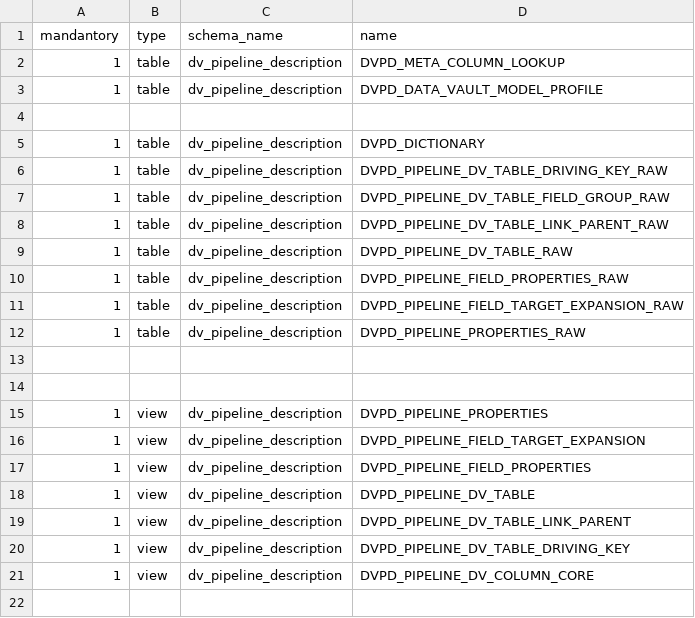
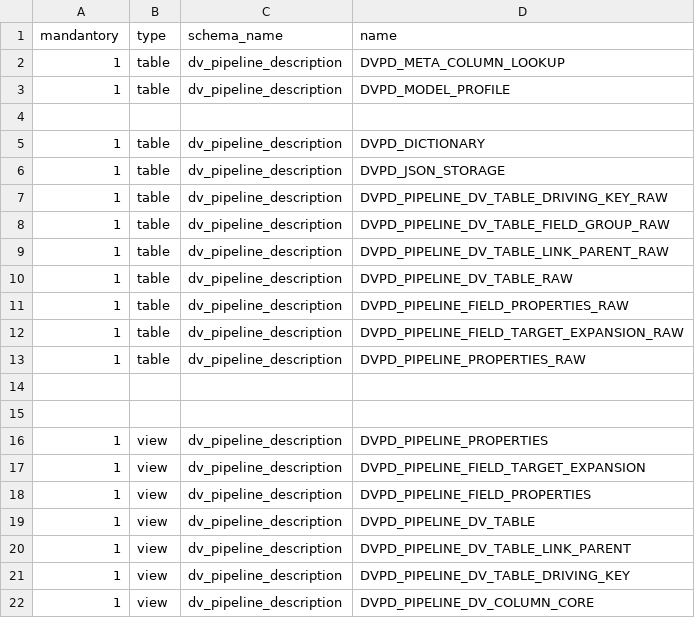
Before and after one commit to cimt-ag/data_vault_pipelinedescription, a CSV file: datamodel/jobless_deployment/00_deploy_dvpd_base.csv, drawn as a sheet.

```diff
--- a/datamodel/jobless_deployment/00_deploy_dvpd_base.csv
+++ b/datamodel/jobless_deployment/00_deploy_dvpd_base.csv
@@ -2,5 +2,6 @@ mandantory,type,schema_name,name
 1,table,dv_pipeline_description,DVPD_META_COLUMN_LOOKUP
-1,table,dv_pipeline_description,DVPD_DATA_VAULT_MODEL_PROFILE
+1,table,dv_pipeline_description,DVPD_MODEL_PROFILE
 
 1,table,dv_pipeline_description,DVPD_DICTIONARY
+1,table,dv_pipeline_description,DVPD_JSON_STORAGE
 1,table,dv_pipeline_description,DVPD_PIPELINE_DV_TABLE_DRIVING_KEY_RAW
```
Also changed, not shown: datamodel/jobless_deployment/10_deploy_dvpd_load.csv, 7 other files.
